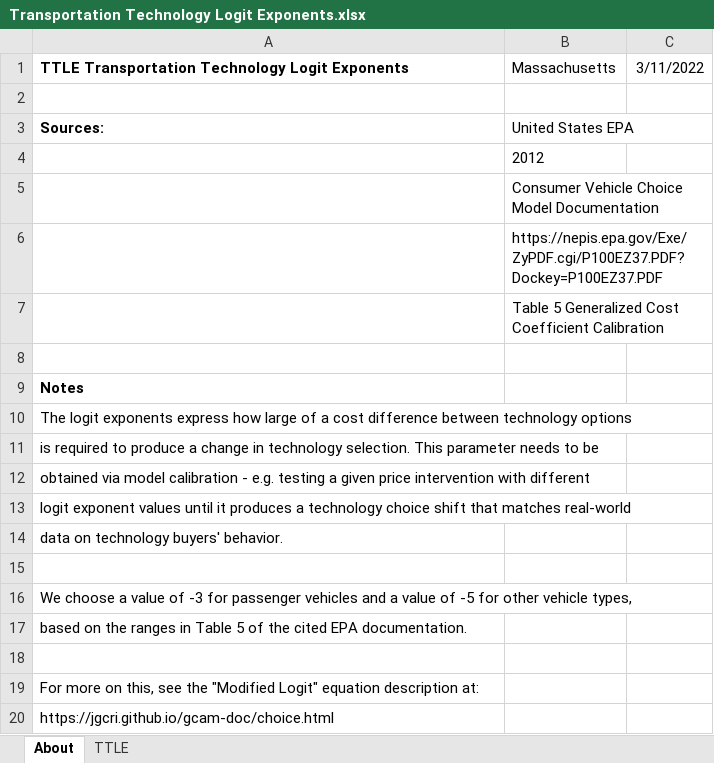
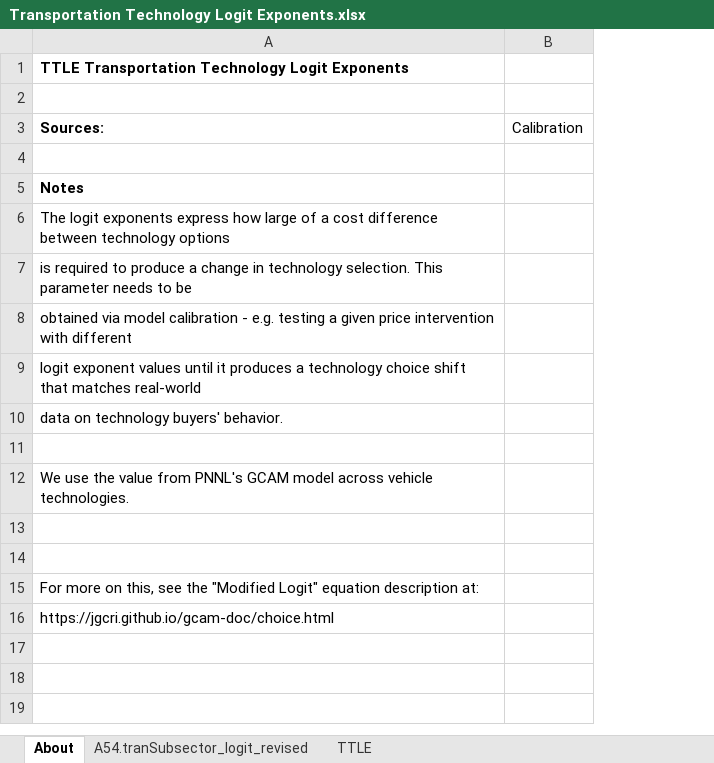
Before and after one commit to EnergyInnovation/eps-massachusetts, an Excel workbook: InputData/trans/TTLE/Transportation Technology Logit Exponents.xlsx, sheet About, drawn as a sheet; values as stored, in another font and other column widths than the file's, no borders; removed rows and columns are numbered as before the commit, all else as after; the diff names each change by its address in the sheet, - before the commit and + after, or states it on an @@ line.

```diff
--- a/InputData/trans/TTLE/Transportation Technology Logit Exponents.xlsx (sheet About)
+++ b/InputData/trans/TTLE/Transportation Technology Logit Exponents.xlsx (sheet About)
+sheet tab: A54.tranSubsector_logit_revised
-column B (United States EPA), row 1: Massachusetts
-column C, row 1: 3/11/2022
+column B (Calibration), empty
-row 4:  | 2012
-row 5:  | Consumer Vehicle Choice Model Documentation
-row 6:  | https://nepis.epa.gov/Exe/ZyPDF.cgi/P100EZ37.PDF?Dockey=P100EZ37.PDF
-row 7:  | Table 5 Generalized Cost Coefficient Calibration
-A12 (Sources:): We choose a value of -3 for passenger vehicles and a value of -5 for other vehicle types,
+A12 (Sources:): We use the value from PNNL's GCAM model across vehicle technologies.
-A13 (Sources:): based on the ranges in Table 5 of the cited EPA documentation.
+A13 (Sources:): (empty)
```
Also changed, not shown: sheet TTLE, InputData/trans/BESP/BAU EV Subsidy Perc.xlsx, 52 other files.
